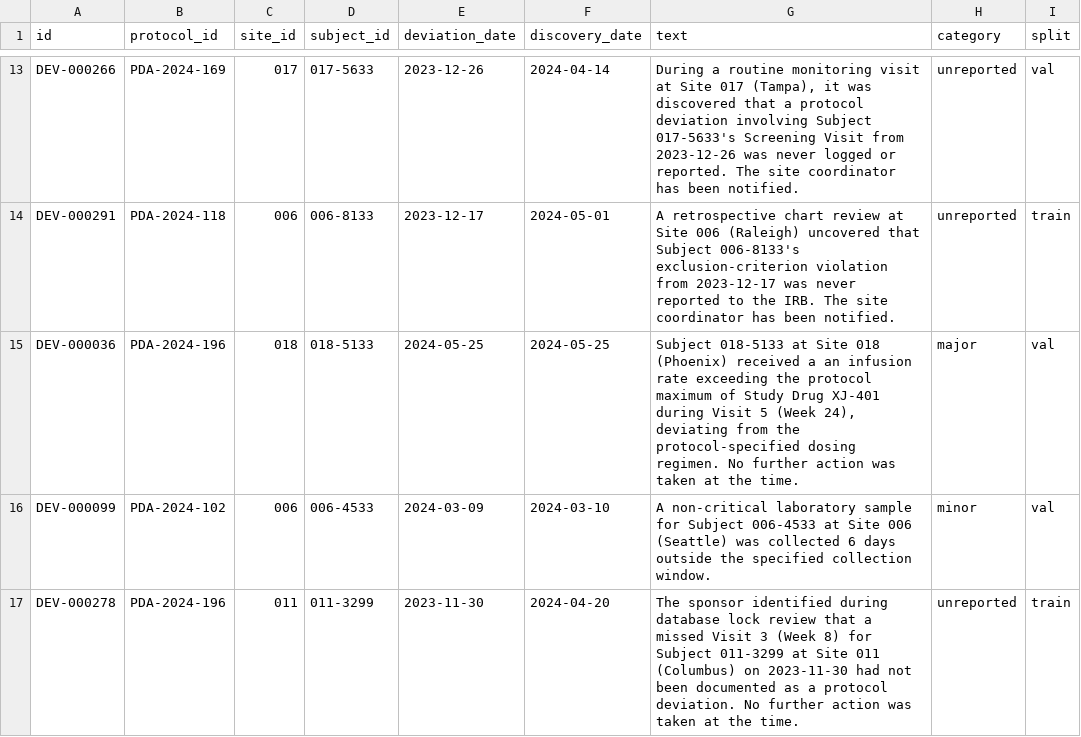
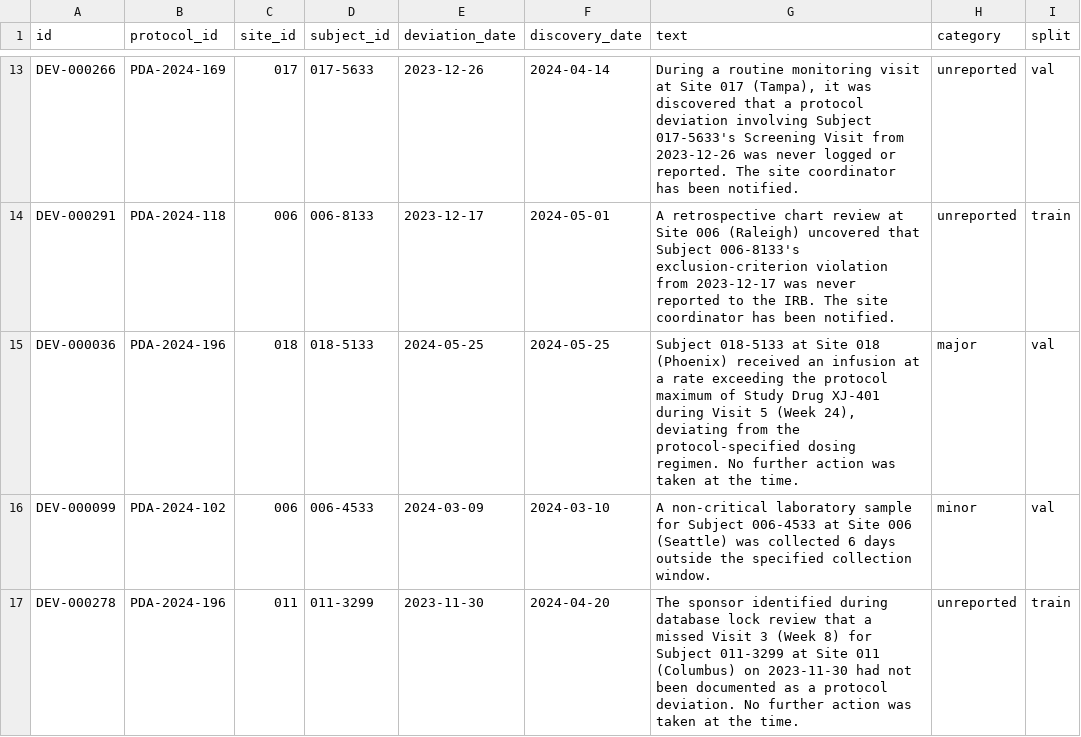
Before and after one commit to nikhilkommireddi/protocol-deviation-triage-agent, a CSV file: data/processed/deviations_labeled.csv, drawn as a sheet; only a part is shown, gaps mark what is left out; the diff covers the shown part only.

```diff
--- a/data/processed/deviations_labeled.csv
+++ b/data/processed/deviations_labeled.csv
@@ -14,3 +14,3 @@ DEV-000266,PDA-2024-169,017,017-5633,2023-12-26,2024-04-14,"During a routine mon
 DEV-000291,PDA-2024-118,006,006-8133,2023-12-17,2024-05-01,A retrospective chart review at Site 006 (Raleigh) uncovered that Subject 006-8133's exclusion-criterion violation from 2023-12-17 was never reported to the IRB. The site coordinator has been notified.,unreported,train
-DEV-000036,PDA-2024-196,018,018-5133,2024-05-25,2024-05-25,"Subject 018-5133 at Site 018 (Phoenix) received a an infusion rate exceeding the protocol maximum of Study Drug XJ-401 during Visit 5 (Week 24), deviating from the protocol-specified dosing regimen. No further action was taken at the time.",major,val
+DEV-000036,PDA-2024-196,018,018-5133,2024-05-25,2024-05-25,"Subject 018-5133 at Site 018 (Phoenix) received an infusion at a rate exceeding the protocol maximum of Study Drug XJ-401 during Visit 5 (Week 24), deviating from the protocol-specified dosing regimen. No further action was taken at the time.",major,val
 DEV-000099,PDA-2024-102,006,006-4533,2024-03-09,2024-03-10,A non-critical laboratory sample for Subject 006-4533 at Site 006 (Seattle) was collected 6 days outside the specified collection window.,minor,val
```
Also changed, not shown: 5 edited cells elsewhere in this file, data/processed/combined_deviations_labeled.csv, 5 other files.
